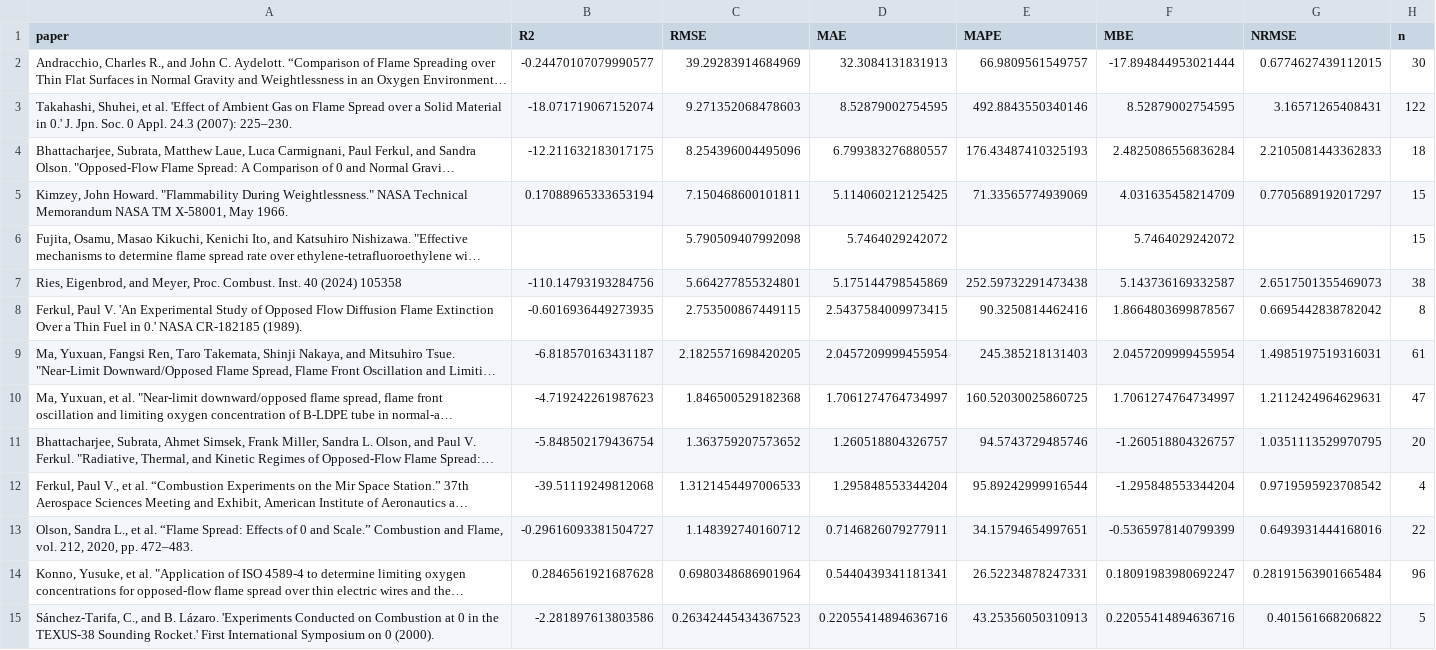
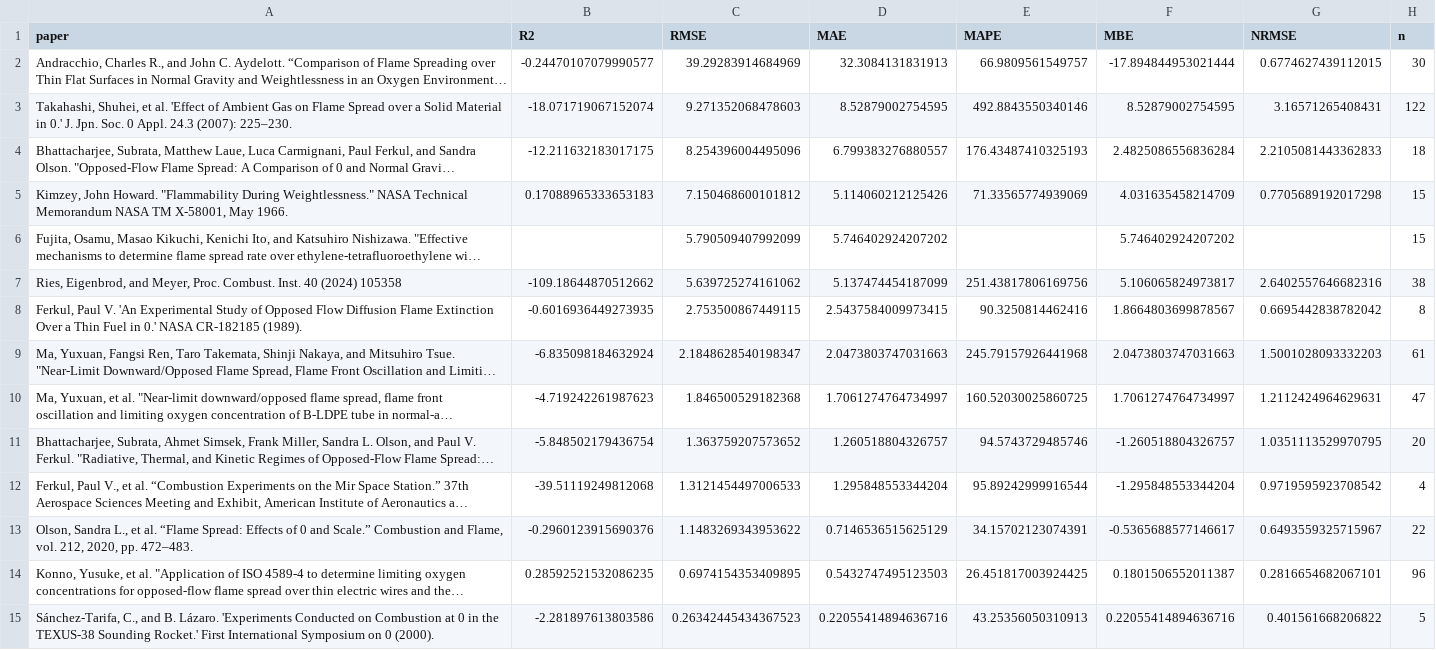
Before and after one commit to StarLord-007/NYU, a CSV file: FSR Regression/results/per_paper_metrics_knn.csv, drawn as a sheet; long unchanged cells end in …; the diff names each change by its address in the sheet, - before the commit and + after, or states it on an @@ line.

```diff
--- a/FSR Regression/results/per_paper_metrics_knn.csv
+++ b/FSR Regression/results/per_paper_metrics_knn.csv
-B5 (R2): 0.17088965333653194
+B5 (R2): 0.17088965333653183
-C5 (RMSE): 7.150468600101811
+C5 (RMSE): 7.150468600101812
-D5 (MAE): 5.114060212125425
+D5 (MAE): 5.114060212125426
-G5 (NRMSE): 0.7705689192017297
+G5 (NRMSE): 0.7705689192017298
-C6 (RMSE): 5.790509407992098
+C6 (RMSE): 5.790509407992099
-D6 (MAE): 5.7464029242072
+D6 (MAE): 5.746402924207202
-F6 (MBE): 5.7464029242072
+F6 (MBE): 5.746402924207202
-B7 (R2): -110.14793193284756
+B7 (R2): -109.18644870512662
-C7 (RMSE): 5.664277855324801
+C7 (RMSE): 5.639725274161062
-D7 (MAE): 5.175144798545869
+D7 (MAE): 5.137474454187099
-E7 (MAPE): 252.59732291473438
+E7 (MAPE): 251.43817806169756
-F7 (MBE): 5.143736169332587
+F7 (MBE): 5.106065824973817
-G7 (NRMSE): 2.6517501355469073
+G7 (NRMSE): 2.6402557646682316
-B9 (R2): -6.818570163431187
+B9 (R2): -6.835098184632924
-C9 (RMSE): 2.1825571698420205
+C9 (RMSE): 2.1848628540198347
-D9 (MAE): 2.0457209999455954
+D9 (MAE): 2.0473803747031663
-E9 (MAPE): 245.385218131403
+E9 (MAPE): 245.79157926441968
-F9 (MBE): 2.0457209999455954
+F9 (MBE): 2.0473803747031663
-G9 (NRMSE): 1.4985197519316031
+G9 (NRMSE): 1.5001028093332203
-B13 (R2): -0.29616093381504727
+B13 (R2): -0.2960123915690376
-C13 (RMSE): 1.148392740160712
+C13 (RMSE): 1.1483269343953622
-D13 (MAE): 0.7146826079277911
+D13 (MAE): 0.7146536515625129
-E13 (MAPE): 34.15794654997651
+E13 (MAPE): 34.15702123074391
-F13 (MBE): -0.5365978140799399
+F13 (MBE): -0.5365688577146617
-G13 (NRMSE): 0.6493931444168016
+G13 (NRMSE): 0.6493559325715967
-B14 (R2): 0.2846561921687628
+B14 (R2): 0.28592521532086235
-C14 (RMSE): 0.6980348686901964
+C14 (RMSE): 0.6974154353409895
-D14 (MAE): 0.5440439341181341
+D14 (MAE): 0.5432747495123503
-E14 (MAPE): 26.52234878247331
+E14 (MAPE): 26.451817003924425
-F14 (MBE): 0.18091983980692247
+F14 (MBE): 0.1801506552011387
-G14 (NRMSE): 0.28191563901665484
+G14 (NRMSE): 0.2816654682067101
```
Also changed, not shown: FSR Regression/results/feature_importance_xgboost.csv, FSR Regression/results/model_comparison.csv, 44 other files.
